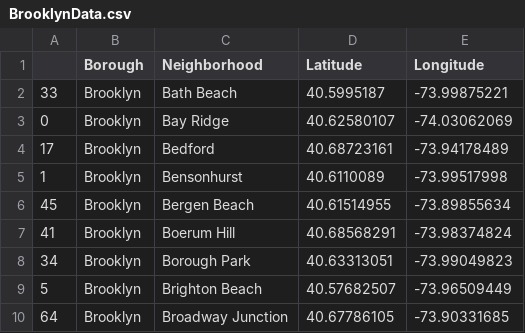
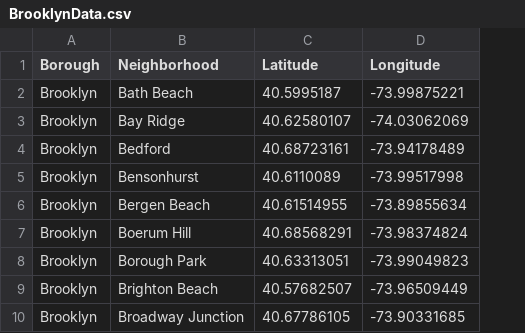
Before and after one commit to mona284/Demo2, a CSV file: BrooklynData.csv, drawn as a sheet; only a part is shown; the diff names each change by its address in the sheet, - before the commit and + after, or states it on an @@ line.

Commit message:
Add files via upload

```diff
--- a/BrooklynData.csv
+++ b/BrooklynData.csv
-column A, rows 2-10: 33 | 0 | 17 | 1 | 45 | 41 | 34 | 5 | 64
```
